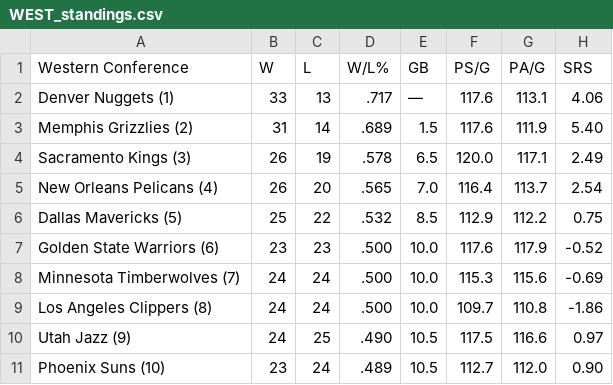
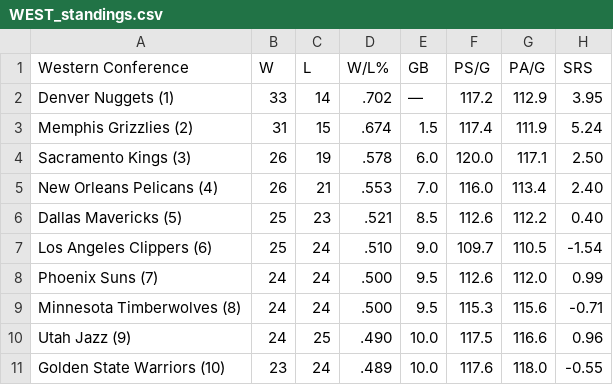
Before and after one commit to caHaber/flat-data-nba-standings, a CSV file: WEST_standings.csv, drawn as a sheet; only a part is shown; the diff covers the shown part only.

Commit message:
Flat: latest data (2023-01-23T16:11:08.954Z) {   "date": "2023-01-23T16:11:08.954Z",   "files": [     {       "name": "EAST_standings.csv",       "deltaBytes": -1,       "source": "https://www.espn.com/nba/standings"     },     {       "name": "NBA_2023.html",       "deltaBytes": -600,       "source": "https://www.espn.com/nba/standings"     },     {       "name": "WEST_standings.csv",       "deltaBytes": -2,       "source": "https://www.espn.com/nba/standings"     }   ] }

```diff
--- a/WEST_standings.csv
+++ b/WEST_standings.csv
@@ -1,11 +1,11 @@
 "Western Conference","W","L","W/L%","GB","PS/G","PA/G","SRS"
-"Denver Nuggets (1) ","33","13",".717","—","117.6","113.1","4.06"
-"Memphis Grizzlies (2) ","31","14",".689","1.5","117.6","111.9","5.40"
-"Sacramento Kings (3) ","26","19",".578","6.5","120.0","117.1","2.49"
-"New Orleans Pelicans (4) ","26","20",".565","7.0","116.4","113.7","2.54"
-"Dallas Mavericks (5) ","25","22",".532","8.5","112.9","112.2","0.75"
-"Golden State Warriors (6) ","23","23",".500","10.0","117.6","117.9","-0.52"
-"Minnesota Timberwolves (7) ","24","24",".500","10.0","115.3","115.6","-0.69"
-"Los Angeles Clippers (8) ","24","24",".500","10.0","109.7","110.8","-1.86"
-"Utah Jazz (9) ","24","25",".490","10.5","117.5","116.6","0.97"
-"Phoenix Suns (10) ","23","24",".489","10.5","112.7","112.0","0.90"
+"Denver Nuggets (1) ","33","14",".702","—","117.2","112.9","3.95"
+"Memphis Grizzlies (2) ","31","15",".674","1.5","117.4","111.9","5.24"
+"Sacramento Kings (3) ","26","19",".578","6.0","120.0","117.1","2.50"
+"New Orleans Pelicans (4) ","26","21",".553","7.0","116.0","113.4","2.40"
+"Dallas Mavericks (5) ","25","23",".521","8.5","112.6","112.2","0.40"
+"Los Angeles Clippers (6) ","25","24",".510","9.0","109.7","110.5","-1.54"
+"Phoenix Suns (7) ","24","24",".500","9.5","112.6","112.0","0.99"
+"Minnesota Timberwolves (8) ","24","24",".500","9.5","115.3","115.6","-0.71"
+"Utah Jazz (9) ","24","25",".490","10.0","117.5","116.6","0.96"
+"Golden State Warriors (10) ","23","24",".489","10.0","117.6","118.0","-0.55"
```
Also changed, not shown: 2 added rows, 2 removed rows and 10 edited cells elsewhere in this file, EAST_standings.csv, 1 other file.
